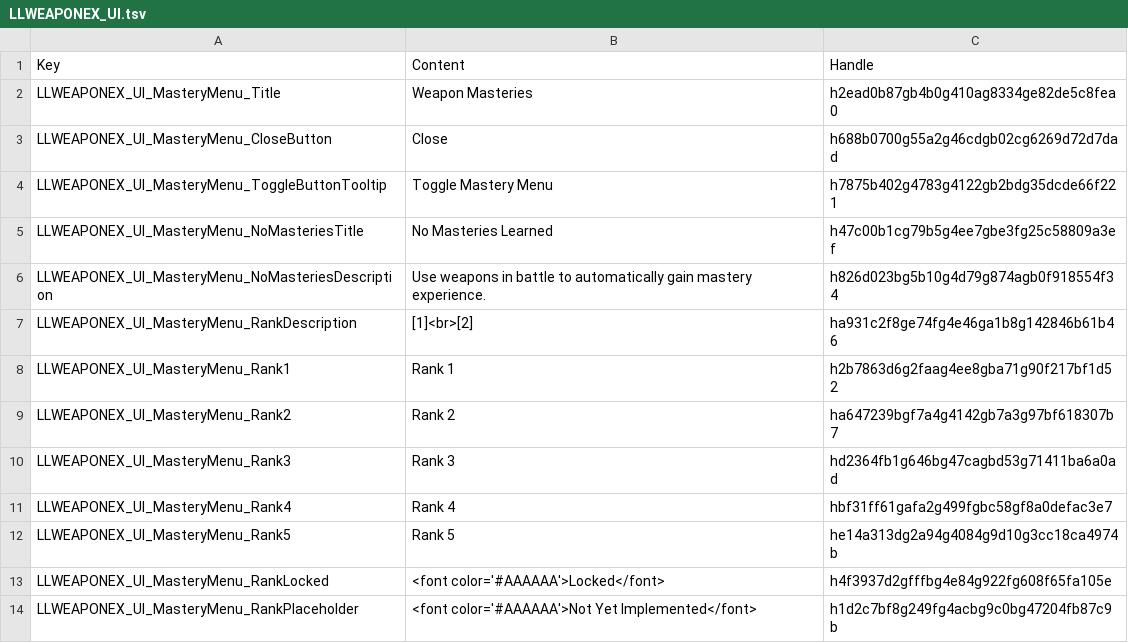
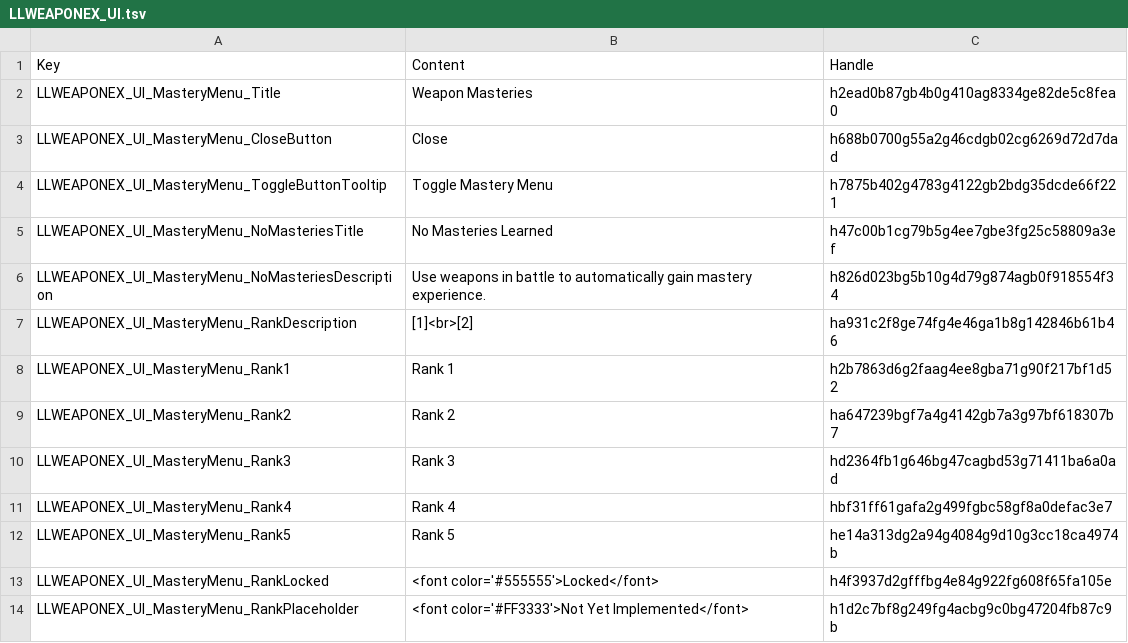
Before and after one commit to LaughingLeader-DOS2-Mods/WeaponExpansion, a TSV file: LocalKeys/LLWEAPONEX_UI.tsv, drawn as a sheet.

```diff
--- a/LocalKeys/LLWEAPONEX_UI.tsv
+++ b/LocalKeys/LLWEAPONEX_UI.tsv
@@ -12,3 +12,3 @@ LLWEAPONEX_UI_MasteryMenu_Rank4	Rank 4	hbf31ff61gafa2g499fgbc58gf8a0defac3e7
 LLWEAPONEX_UI_MasteryMenu_Rank5	Rank 5	he14a313dg2a94g4084g9d10g3cc18ca4974b
-LLWEAPONEX_UI_MasteryMenu_RankLocked	<font color='#AAAAAA'>Locked</font>	h4f3937d2gfffbg4e84g922fg608f65fa105e
-LLWEAPONEX_UI_MasteryMenu_RankPlaceholder	<font color='#AAAAAA'>Not Yet Implemented</font>	h1d2c7bf8g249fg4acbg9c0bg47204fb87c9b
+LLWEAPONEX_UI_MasteryMenu_RankLocked	<font color='#555555'>Locked</font>	h4f3937d2gfffbg4e84g922fg608f65fa105e
+LLWEAPONEX_UI_MasteryMenu_RankPlaceholder	<font color='#FF3333'>Not Yet Implemented</font>	h1d2c7bf8g249fg4acbg9c0bg47204fb87c9b
```
Also changed, not shown: 5 other files.
